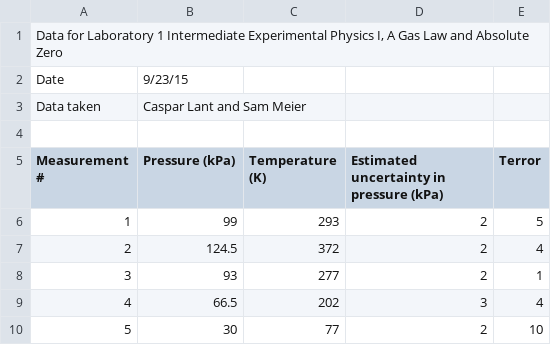
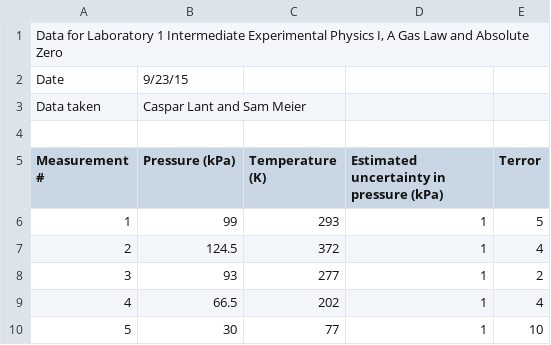
Before and after one commit to caspar/PhysicsLab, a CSV file: 01_IdealGasLaw/IdealGasLaw.csv, drawn as a sheet.

Commit message:
Ideal Gas Law - Caspar

```diff
--- a/01_IdealGasLaw/IdealGasLaw.csv
+++ b/01_IdealGasLaw/IdealGasLaw.csv
@@ -5,6 +5,6 @@ Data taken,Caspar Lant and Sam Meier,,,
 Measurement #,Pressure (kPa),Temperature (K) ,Estimated uncertainty in pressure (kPa),Terror
-1,  99,293,2,5
-2,  124.5,372,2,4
-3,  93,277,2,1
-4,  66.5,202,3,4
-5,  30,77,2,10
+1,  99,       293,  1,  5
+2,  124.5,    372,  1,  4
+3,  93,       277,  1,  2
+4,  66.5,     202,  1,  4
+5,  30,       77,   1,  10
```
Also changed, not shown: 3 other files.
